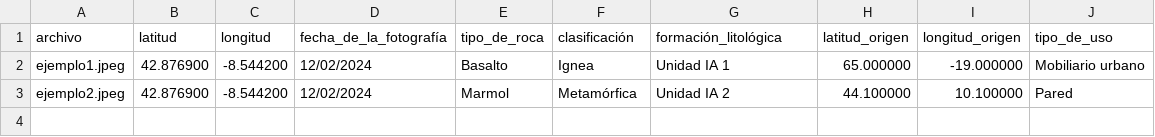
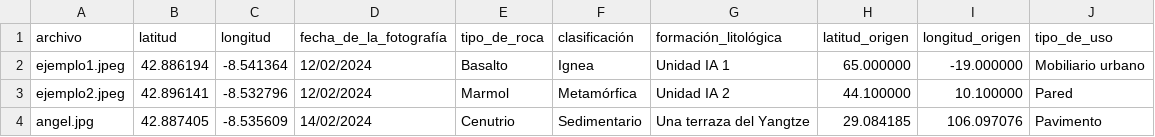
Before and after one commit to angelrodes/petroheritage, a CSV file: database.csv, drawn as a sheet.

Commit message:
Update database.csv

```diff
--- a/database.csv
+++ b/database.csv
@@ -1,3 +1,4 @@
 archivo,latitud,longitud,fecha_de_la_fotografía,tipo_de_roca,clasificación,formación_litológica,latitud_origen,longitud_origen,tipo_de_uso
-ejemplo1.jpeg,42.876900,-8.544200,12/02/2024,Basalto,Ignea,Unidad IA 1,65.000000,-19.000000,Mobiliario urbano
-ejemplo2.jpeg,42.876900,-8.544200,12/02/2024,Marmol,Metamórfica,Unidad IA 2,44.100000,10.100000,Pared
+ejemplo1.jpeg, 42.886194, -8.541364,12/02/2024,Basalto,Ignea,Unidad IA 1,65.000000,-19.000000,Mobiliario urbano
+ejemplo2.jpeg,42.896141,-8.532796,12/02/2024,Marmol,Metamórfica,Unidad IA 2,44.100000,10.100000,Pared
+angel.jpg,42.887405, -8.535609,14/02/2024,Cenutrio,Sedimentario,Una terraza del Yangtze,29.084185,106.097076,Pavimento
```
